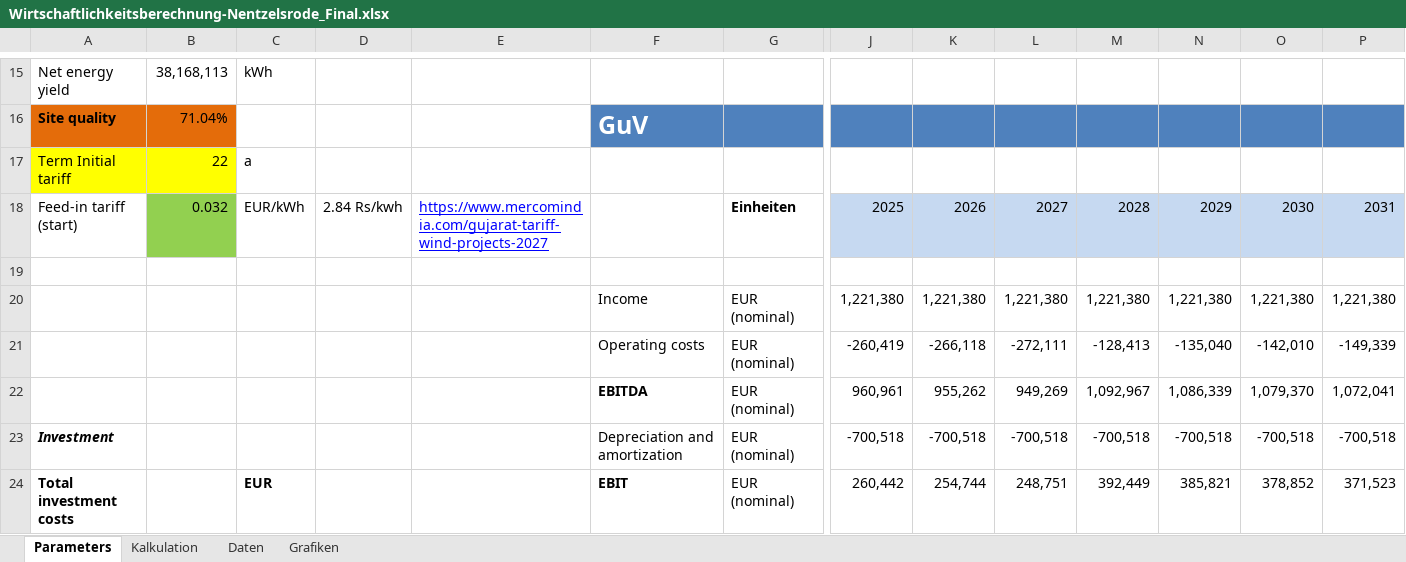
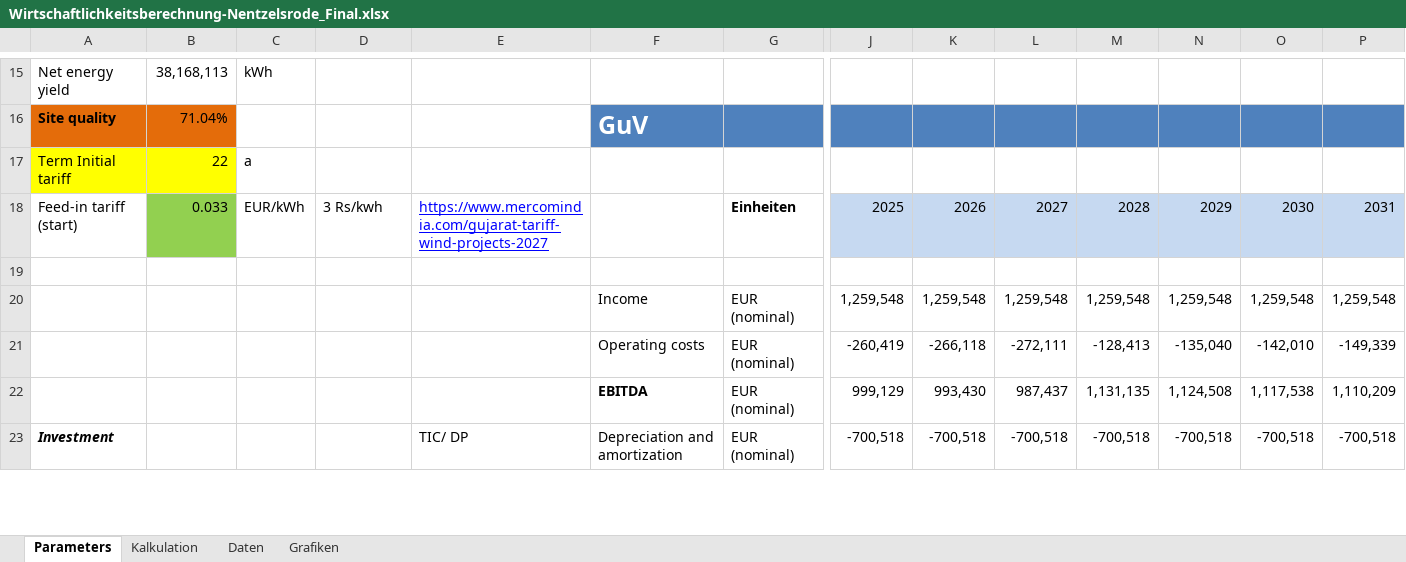
Before and after one commit to KSoni1505/Wind-Farm-Project-Development, an Excel workbook: Economic_analysis_of_wind_farms/Wirtschaftlichkeitsberechnung-Nentzelsrode_Final.xlsx, sheet Parameters, drawn as a sheet; only a part is shown, gaps mark what is left out; values as stored, in another font and other column widths than the file's, no borders; removed rows and columns are numbered as before the commit, all else as after; rows hold the shown columns only; the diff covers the shown part only; the diff names each change by its address in the sheet, - before the commit and + after, or states it on an @@ line.

```diff
--- a/Economic_analysis_of_wind_farms/Wirtschaftlichkeitsberechnung-Nentzelsrode_Final.xlsx (sheet Parameters)
+++ b/Economic_analysis_of_wind_farms/Wirtschaftlichkeitsberechnung-Nentzelsrode_Final.xlsx (sheet Parameters)
-B18: 0.032
+B18: 0.033
-D18: 2.84 Rs/kwh
+D18: 3 Rs/kwh
-row 20:  |  |  |  |  | Income | EUR (nominal) | 1,221,380 | 1,221,380 | 1,221,380 | 1,221,380 | 1,221,380 | 1,221,380 | 1,221,380
+row 20:  |  |  |  |  | Income | EUR (nominal) | 1,259,548 | 1,259,548 | 1,259,548 | 1,259,548 | 1,259,548 | 1,259,548 | 1,259,548
-row 22:  |  |  |  |  | EBITDA | EUR (nominal) | 960,961 | 955,262 | 949,269 | 1,092,967 | 1,086,339 | 1,079,370 | 1,072,041
+row 22:  |  |  |  |  | EBITDA | EUR (nominal) | 999,129 | 993,430 | 987,437 | 1,131,135 | 1,124,508 | 1,117,538 | 1,110,209
-E23: (empty)
+E23: TIC/ DP
-row 24: Total investment costs |  | EUR |  |  | EBIT | EUR (nominal) | 260,442 | 254,744 | 248,751 | 392,449 | 385,821 | 378,852 | 371,523
```
Also changed, not shown: 8 added rows, 7 removed rows, 21 edited cells and cell formats elsewhere in this sheet, sheet Kalkulation, sheet Grafiken, charts or pictures.
